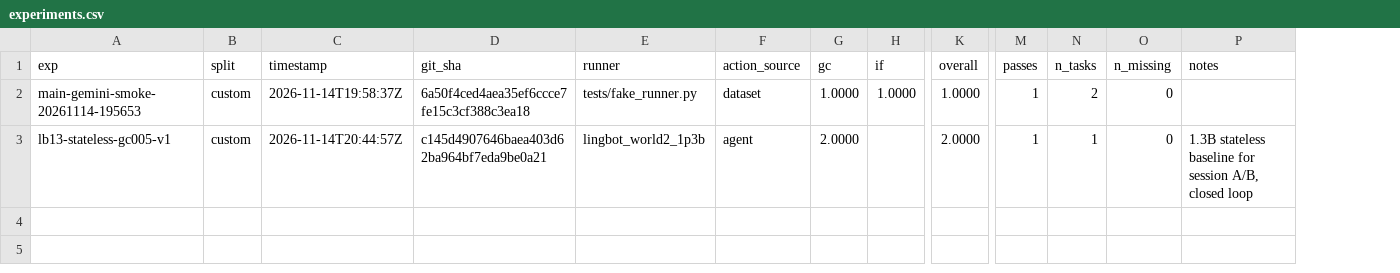
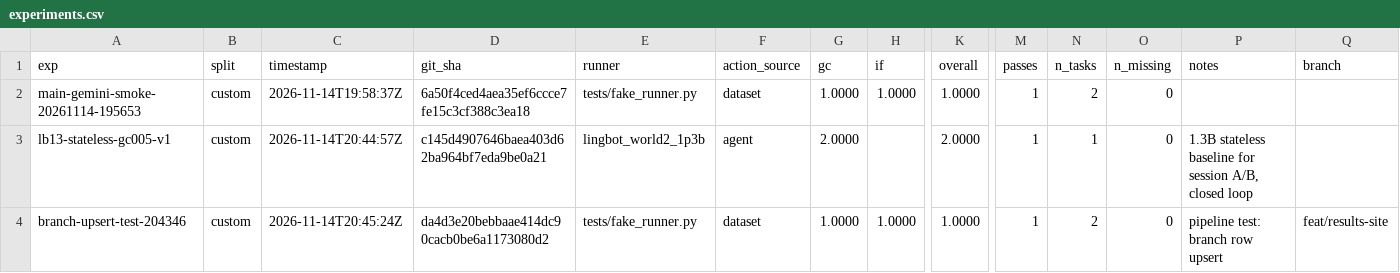
Before and after one commit to benceruleanlu/playworld-advancement, a CSV file: results/experiments.csv, drawn as a sheet; only a part is shown, gaps mark what is left out; rows hold the shown columns only; the diff names each change by its address in the sheet, - before the commit and + after, or states it on an @@ line.

```diff
--- a/results/experiments.csv
+++ b/results/experiments.csv
+column Q (branch), empty
+row 4: branch-upsert-test-204346 | custom | 2026-11-14T20:45:24Z | da4d3e20bebbaae414dc90cacb0be6a1173080d2 | tests/fake_runner.py | dataset | 1.0000 | 1.0000 | 1.0000 | 1 | 2 | 0 | pipeline test: branch row upsert | feat/results-site
```
